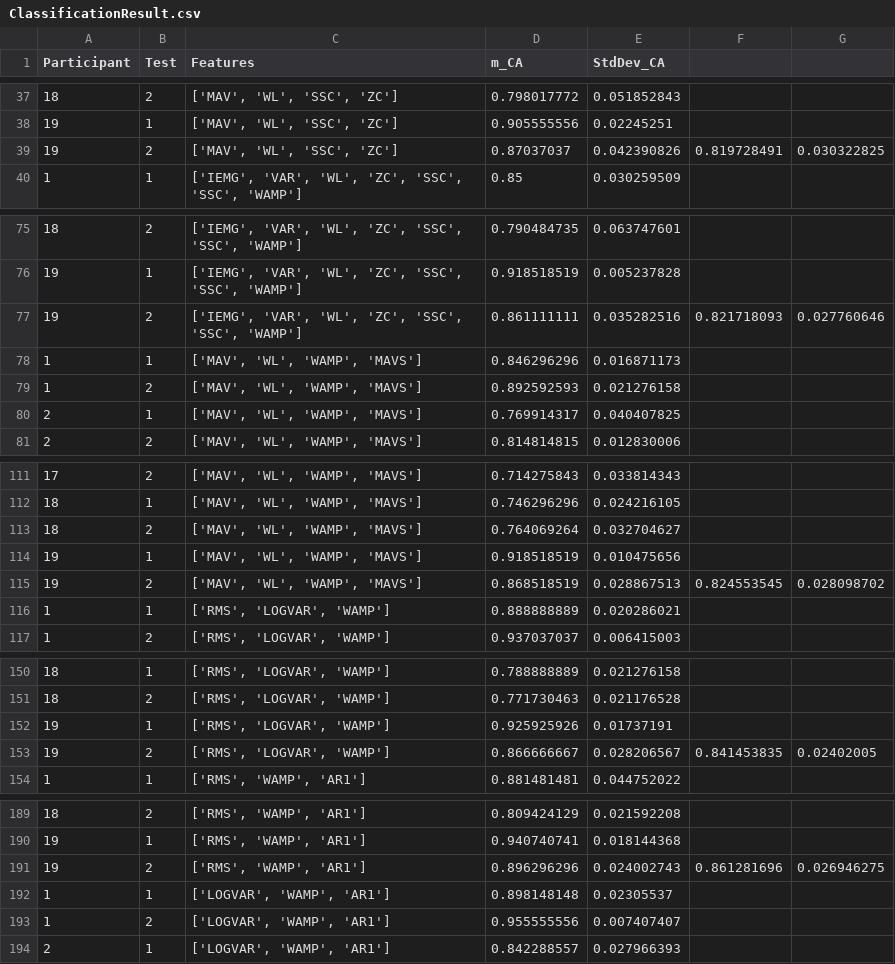
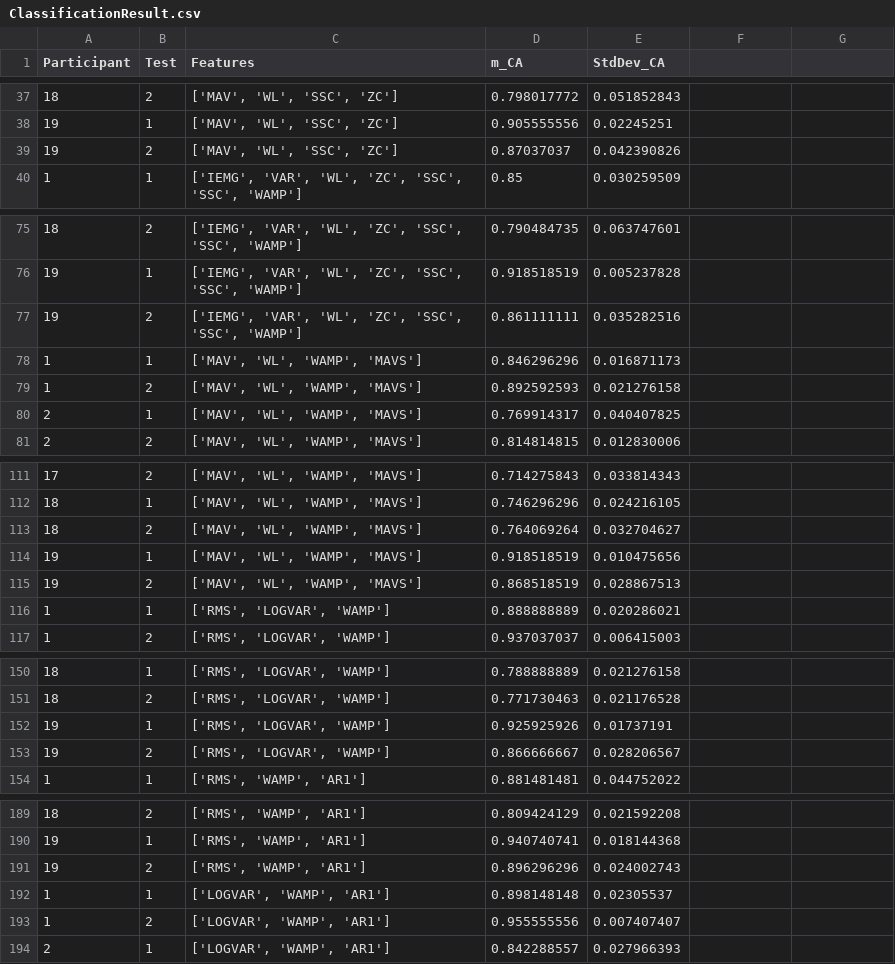
Before and after one commit to ANSLab-UHN/sEMG-TypingDatabase, a CSV file: ClassificationResults/Results/Feature_classification/ClassificationResult.csv, drawn as a sheet; only a part is shown, gaps mark what is left out; the diff covers the shown part only.

Commit message:
Update ClassificationResult.csv
Extra lines removed

```diff
--- a/ClassificationResults/Results/Feature_classification/ClassificationResult.csv
+++ b/ClassificationResults/Results/Feature_classification/ClassificationResult.csv
@@ -38,3 +38,3 @@ Participant,Test,Features,m_CA,StdDev_CA,,,,,,,,,,
 19,1,"['MAV', 'WL', 'SSC', 'ZC']",0.905555556,0.02245251,,,,,,,,,,
-19,2,"['MAV', 'WL', 'SSC', 'ZC']",0.87037037,0.042390826,0.819728491,0.030322825,,,,,,,,
+19,2,"['MAV', 'WL', 'SSC', 'ZC']",0.87037037,0.042390826,,,,,,,,
 1,1,"['IEMG', 'VAR', 'WL', 'ZC', 'SSC', 'SSC', 'WAMP']",0.85,0.030259509,,,,,,,,,,
@@ -76,3 +76,3 @@ Participant,Test,Features,m_CA,StdDev_CA,,,,,,,,,,
 19,1,"['IEMG', 'VAR', 'WL', 'ZC', 'SSC', 'SSC', 'WAMP']",0.918518519,0.005237828,,,,,,,,,,
-19,2,"['IEMG', 'VAR', 'WL', 'ZC', 'SSC', 'SSC', 'WAMP']",0.861111111,0.035282516,0.821718093,0.027760646,,,,,,,,
+19,2,"['IEMG', 'VAR', 'WL', 'ZC', 'SSC', 'SSC', 'WAMP']",0.861111111,0.035282516,,,,,,,,,,
 1,1,"['MAV', 'WL', 'WAMP', 'MAVS']",0.846296296,0.016871173,,,,,,,,,,
@@ -114,3 +114,3 @@ Participant,Test,Features,m_CA,StdDev_CA,,,,,,,,,,
 19,1,"['MAV', 'WL', 'WAMP', 'MAVS']",0.918518519,0.010475656,,,,,,,,,,
-19,2,"['MAV', 'WL', 'WAMP', 'MAVS']",0.868518519,0.028867513,0.824553545,0.028098702,,,,,,,,
+19,2,"['MAV', 'WL', 'WAMP', 'MAVS']",0.868518519,0.028867513,,,,,,,,
 1,1,"['RMS', 'LOGVAR', 'WAMP']",0.888888889,0.020286021,,,,,,,,,,
@@ -152,3 +152,3 @@ Participant,Test,Features,m_CA,StdDev_CA,,,,,,,,,,
 19,1,"['RMS', 'LOGVAR', 'WAMP']",0.925925926,0.01737191,,,,,,,,,,
-19,2,"['RMS', 'LOGVAR', 'WAMP']",0.866666667,0.028206567,0.841453835,0.02402005,,,,,,,,
+19,2,"['RMS', 'LOGVAR', 'WAMP']",0.866666667,0.028206567,,,,,,,,
 1,1,"['RMS', 'WAMP', 'AR1']",0.881481481,0.044752022,,,,,,,,,,
@@ -190,3 +190,3 @@ Participant,Test,Features,m_CA,StdDev_CA,,,,,,,,,,
 19,1,"['RMS', 'WAMP', 'AR1']",0.940740741,0.018144368,,,,,,,,,,
-19,2,"['RMS', 'WAMP', 'AR1']",0.896296296,0.024002743,0.861281696,0.026946275,,,,,,,,
+19,2,"['RMS', 'WAMP', 'AR1']",0.896296296,0.024002743,,,,,,,,
 1,1,"['LOGVAR', 'WAMP', 'AR1']",0.898148148,0.02305537,,,,,,,,,,
```
Also changed, not shown: 20 edited cells elsewhere in this file.
